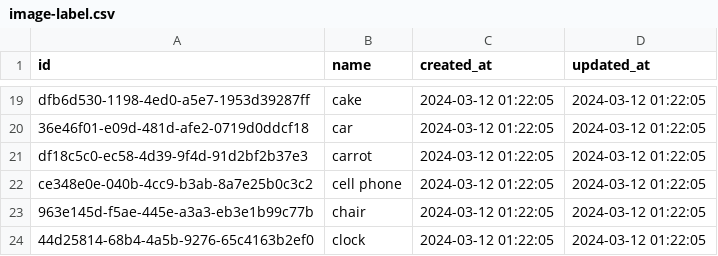
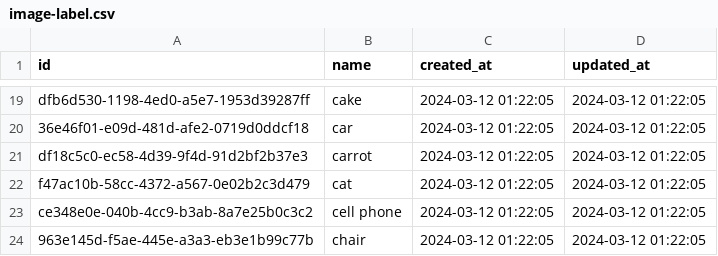
Before and after one commit to JiNexus/image-recognizer-backend, a CSV file: data/fixture/csv/image-label.csv, drawn as a sheet; only a part is shown, gaps mark what is left out; the shorter side is filled out with more unchanged rows; the diff names each change by its address in the sheet, - before the commit and + after, or states it on an @@ line.

Commit message:
Add new image label "cat"

```diff
--- a/data/fixture/csv/image-label.csv
+++ b/data/fixture/csv/image-label.csv
+row 22: f47ac10b-58cc-4372-a567-0e02b2c3d479 | cat | 2024-03-12 01:22:05 | 2024-03-12 01:22:05
```
